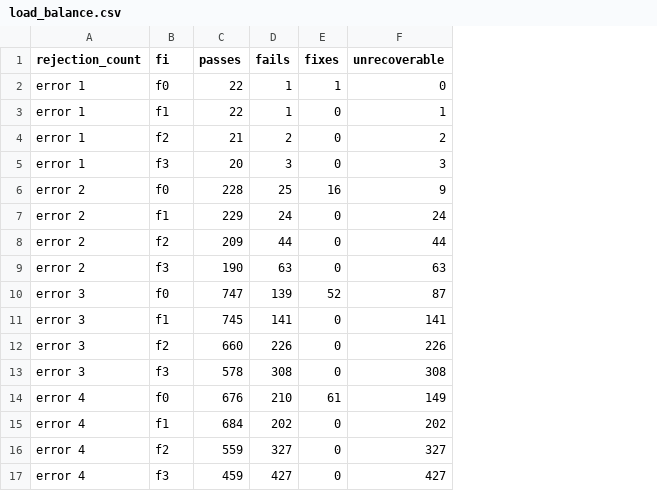
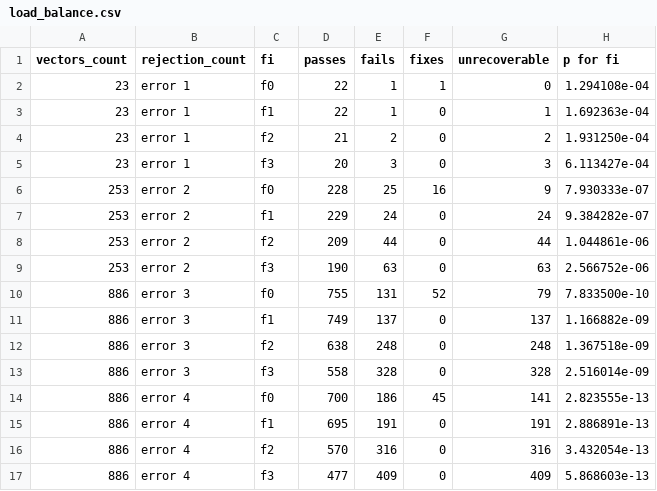
Before and after one commit to going-down/reliability-analysis, a CSV file: load_balance.csv, drawn as a sheet; addresses are those after the commit; the diff names each change by its address in the sheet, - before the commit and + after, or states it on an @@ line.

```diff
--- a/load_balance.csv
+++ b/load_balance.csv
+column A (vectors_count), rows 2-17: 23 | 23 | 23 | 23 | 253 | 253 | 253 | 253 | 886 | 886 | 886 | 886 | 886 | 886 | 886 | 886
+column H (p for fi), rows 2-17: 1.294108e-04 | 1.692363e-04 | 1.931250e-04 | 6.113427e-04 | 7.930333e-07 | 9.384282e-07 | 1.044861e-06 | 2.566752e-06 | 7.833500e-10 | 1.166882e-09 | 1.367518e-09 | 2.516014e-09 | 2.823555e-13 | 2.886891e-13 | 3.432054e-13 | 5.868603e-13
-D10 (passes): 747
+D10 (passes): 755
-E10 (fails): 139
+E10 (fails): 131
-G10 (unrecoverable): 87
+G10 (unrecoverable): 79
-D11 (passes): 745
+D11 (passes): 749
-E11 (fails): 141
+E11 (fails): 137
-G11 (unrecoverable): 141
+G11 (unrecoverable): 137
-D12 (passes): 660
+D12 (passes): 638
-E12 (fails): 226
+E12 (fails): 248
-G12 (unrecoverable): 226
+G12 (unrecoverable): 248
-D13 (passes): 578
+D13 (passes): 558
-E13 (fails): 308
+E13 (fails): 328
-G13 (unrecoverable): 308
+G13 (unrecoverable): 328
-D14 (passes): 676
+D14 (passes): 700
-E14 (fails): 210
+E14 (fails): 186
-F14 (fixes): 61
+F14 (fixes): 45
-G14 (unrecoverable): 149
+G14 (unrecoverable): 141
-D15 (passes): 684
+D15 (passes): 695
-E15 (fails): 202
+E15 (fails): 191
-G15 (unrecoverable): 202
+G15 (unrecoverable): 191
-D16 (passes): 559
+D16 (passes): 570
-E16 (fails): 327
+E16 (fails): 316
-G16 (unrecoverable): 327
+G16 (unrecoverable): 316
-D17 (passes): 459
+D17 (passes): 477
-E17 (fails): 427
+E17 (fails): 409
-G17 (unrecoverable): 427
+G17 (unrecoverable): 409
```
Also changed, not shown: 1 other file.
